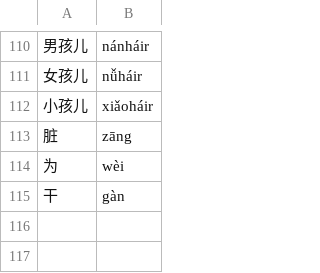
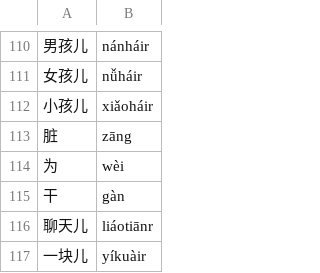
Before and after one commit to alvinyu20/hsk-path, a TSV file: content/pinyin-overrides.tsv, drawn as a sheet; only a part is shown, gaps mark what is left out.

```diff
--- a/content/pinyin-overrides.tsv
+++ b/content/pinyin-overrides.tsv
@@ -115 +115,3 @@
 干	gàn
+聊天儿	liáotiānr
+一块儿	yíkuàir
```
Also changed, not shown: content/lexicon-split.tsv, content/lexicon-words.tsv, 14 other files.
